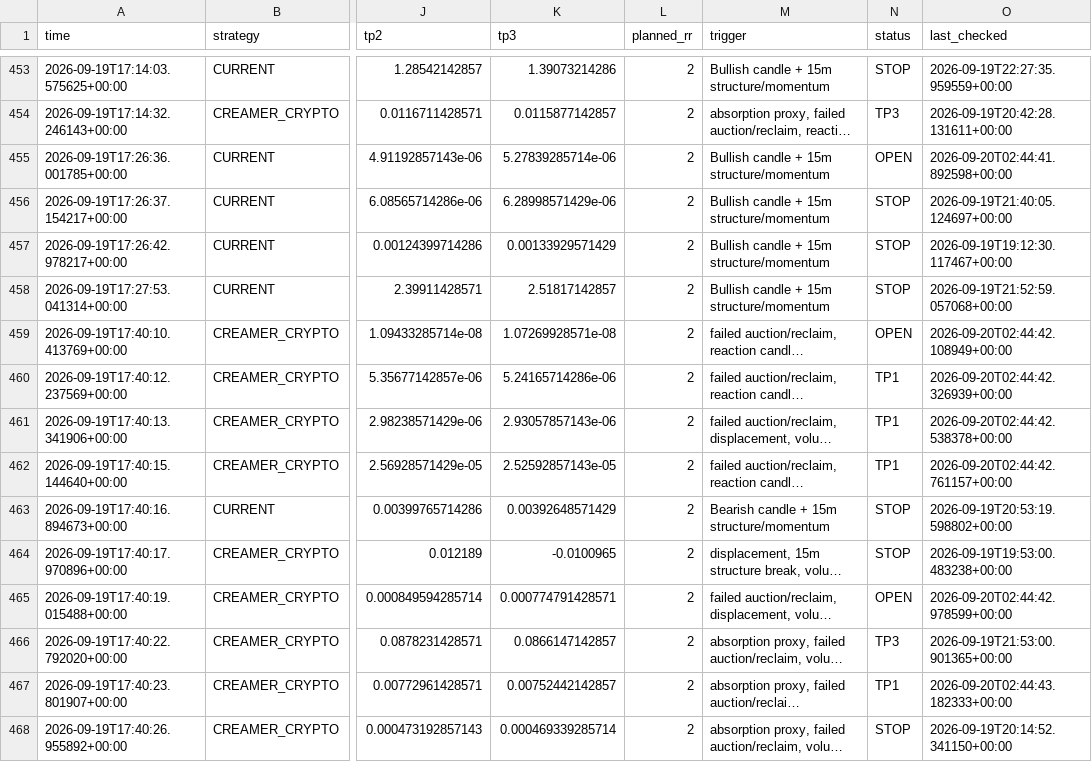
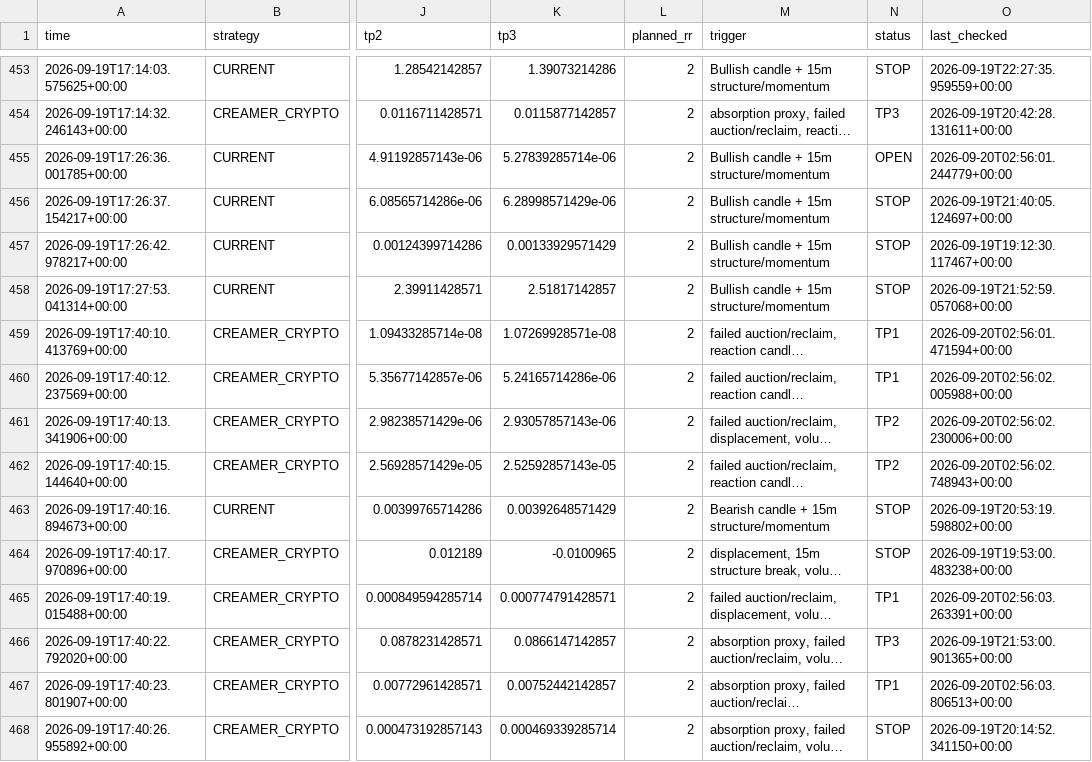
Before and after one commit to kdb9vj98fh-cmd/Crypto-scanner, a CSV file: signals.csv, drawn as a sheet; only a part is shown, gaps mark what is left out; long unchanged cells end in …; the diff covers the shown part only; the diff names each change by its address in the sheet, - before the commit and + after, or states it on an @@ line.

```diff
--- a/signals.csv
+++ b/signals.csv
-O455 (last_checked): 2026-09-20T02:44:41.892598+00:00
+O455 (last_checked): 2026-09-20T02:56:01.244779+00:00
-N459 (status): OPEN
+N459 (status): TP1
-O459 (last_checked): 2026-09-20T02:44:42.108949+00:00
+O459 (last_checked): 2026-09-20T02:56:01.471594+00:00
-O460 (last_checked): 2026-09-20T02:44:42.326939+00:00
+O460 (last_checked): 2026-09-20T02:56:02.005988+00:00
-N461:N462 (status): TP1
+N461:N462 (status): TP2
-O461 (last_checked): 2026-09-20T02:44:42.538378+00:00
+O461 (last_checked): 2026-09-20T02:56:02.230006+00:00
-O462 (last_checked): 2026-09-20T02:44:42.761157+00:00
+O462 (last_checked): 2026-09-20T02:56:02.748943+00:00
-N465 (status): OPEN
+N465 (status): TP1
-O465 (last_checked): 2026-09-20T02:44:42.978599+00:00
+O465 (last_checked): 2026-09-20T02:56:03.263391+00:00
-O467 (last_checked): 2026-09-20T02:44:43.182333+00:00
+O467 (last_checked): 2026-09-20T02:56:03.806513+00:00
```
Also changed, not shown: 1 added row and 151 edited cells elsewhere in this file.
